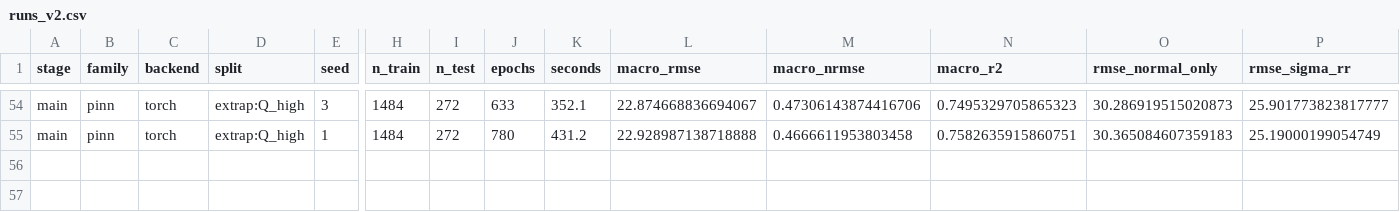
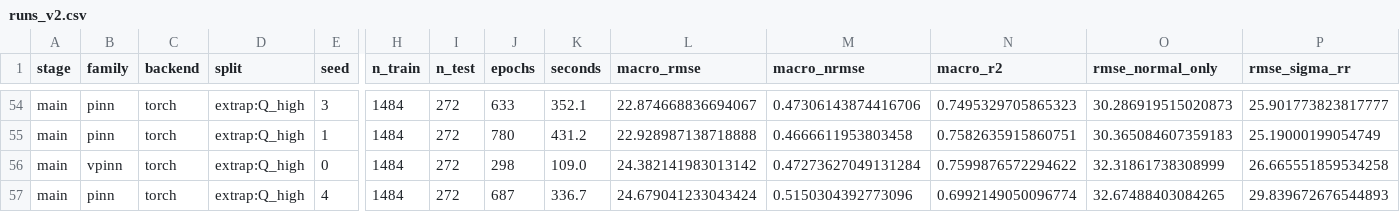
Before and after one commit to gromfy01/PINNs-project, a CSV file: publication/results/runs_v2.csv, drawn as a sheet; only a part is shown, gaps mark what is left out; rows hold the shown columns only; the diff names each change by its address in the sheet, - before the commit and + after, or states it on an @@ line.

Commit message:
Промежуточные результаты матрицы v2 (56 прогонов)
Журнал возобновления идущего прогона. Контейнер в этой сессии уже один раз
перезапускался и убивал расчёт, поэтому прогресс коммитится по ходу: git —
единственное место, где он переживёт перезапуск.

```diff
--- a/publication/results/runs_v2.csv
+++ b/publication/results/runs_v2.csv
+row 56: main | vpinn | torch | extrap:Q_high | 0 | 1484 | 272 | 298 | 109.0 | 24.382141983013142 | 0.47273627049131284 | 0.7599876572294622 | 32.31861738308999 | 26.665551859534258
+row 57: main | pinn | torch | extrap:Q_high | 4 | 1484 | 272 | 687 | 336.7 | 24.679041233043424 | 0.5150304392773096 | 0.6992149050096774 | 32.67488403084265 | 29.839672676544893
```
